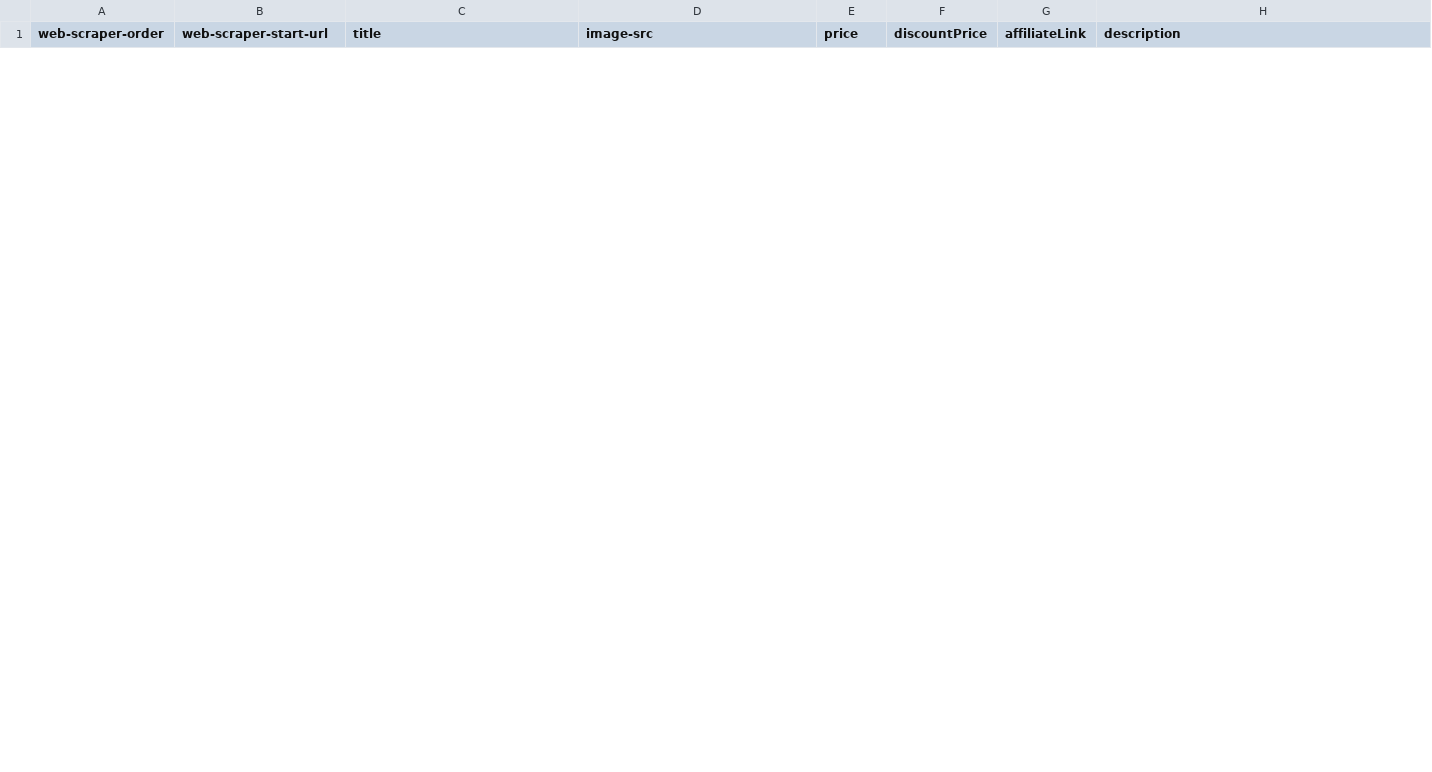
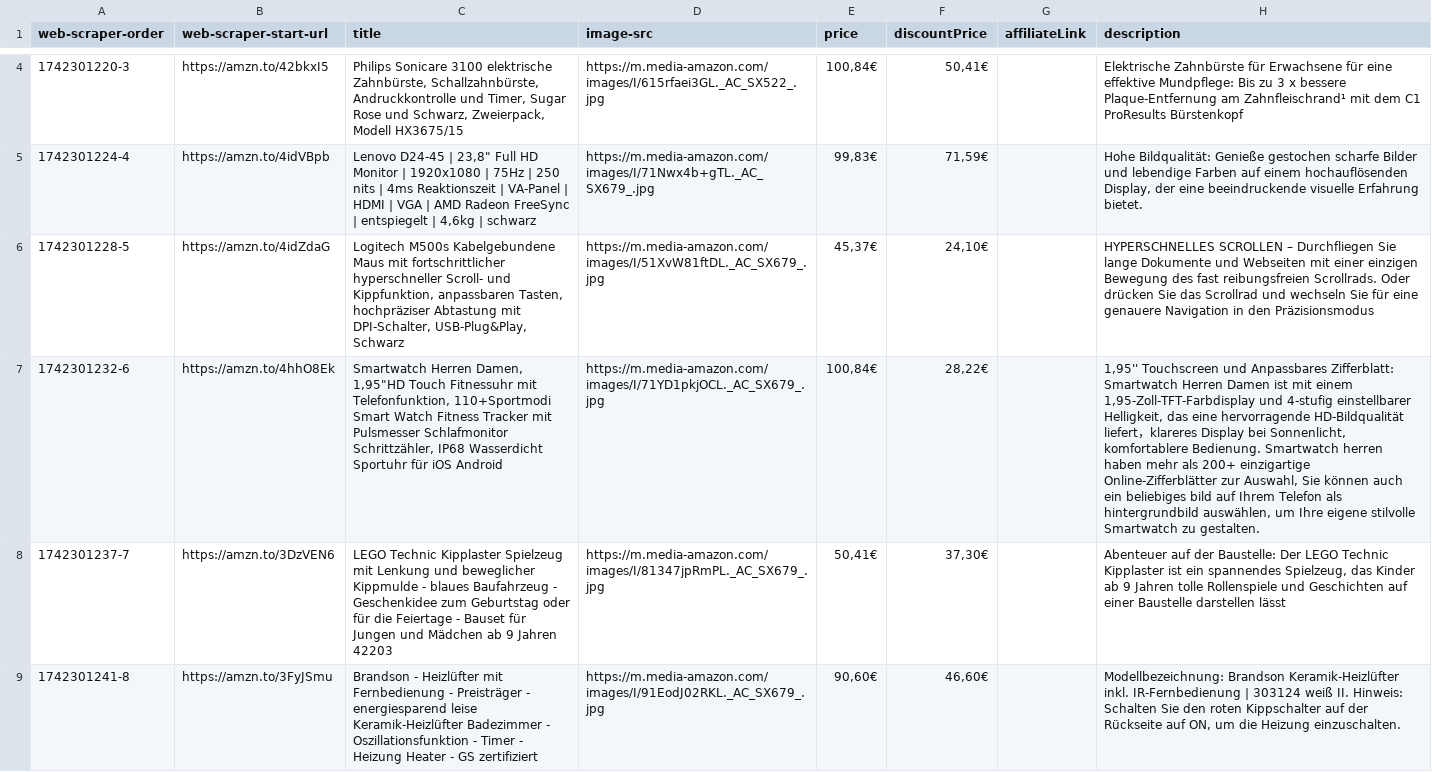
Before and after one commit to Fidgel/GreenCodes, a CSV file: scripts/Amazon_products.csv, drawn as a sheet; only a part is shown, gaps mark what is left out; the diff covers the shown part only; the diff names each change by its address in the sheet, - before the commit and + after, or states it on an @@ line.

Commit message:
Added Episode 6 Products

```diff
--- a/scripts/Amazon_products.csv
+++ b/scripts/Amazon_products.csv
+row 4: 1742301220-3 | https://amzn.to/42bkxI5 | Philips Sonicare 3100 elektrische Zahnbürste, Schallzahnbürste, Andruckkontrolle und Timer, Sugar Rose und Schwarz, Zweierpack, Modell HX3675/15 | https://m.media-amazon.com/images/I/615rfaei3GL._AC_SX522_.jpg | 100,84€ | 50,41€ |  | Elektrische Zahnbürste für Erwachsene für eine effektive Mundpflege: Bis zu 3 x bessere Plaque-Entfernung am Zahnfleischrand¹ mit dem C1 ProResults Bürstenkopf
+row 5: 1742301224-4 | https://amzn.to/4idVBpb | Lenovo D24-45 | 23,8" Full HD Monitor | 1920x1080 | 75Hz | 250 nits | 4ms Reaktionszeit | VA-Panel | HDMI | VGA | AMD Radeon FreeSync | entspiegelt | 4,6kg | schwarz | https://m.media-amazon.com/images/I/71Nwx4b+gTL._AC_SX679_.jpg | 99,83€ | 71,59€ |  | Hohe Bildqualität: Genieße gestochen scharfe Bilder und lebendige Farben auf einem hochauflösenden Display, der eine beeindruckende visuelle Erfahrung bietet.
+row 6: 1742301228-5 | https://amzn.to/4idZdaG | Logitech M500s Kabelgebundene Maus mit fortschrittlicher hyperschneller Scroll- und Kippfunktion, anpassbaren Tasten, hochpräziser Abtastung mit DPI-Schalter, USB-Plug&Play, Schwarz | https://m.media-amazon.com/images/I/51XvW81ftDL._AC_SX679_.jpg | 45,37€ | 24,10€ |  | HYPERSCHNELLES SCROLLEN – Durchfliegen Sie lange Dokumente und Webseiten mit einer einzigen Bewegung des fast reibungsfreien Scrollrads. Oder drücken Sie das Scrollrad und wechseln Sie für eine genauere Navigation in den Präzisionsmodus
+row 7: 1742301232-6 | https://amzn.to/4hhO8Ek | Smartwatch Herren Damen, 1,95"HD Touch Fitnessuhr mit Telefonfunktion, 110+Sportmodi Smart Watch Fitness Tracker mit Pulsmesser Schlafmonitor Schrittzähler, IP68 Wasserdicht Sportuhr für iOS Android | https://m.media-amazon.com/images/I/71YD1pkjOCL._AC_SX679_.jpg | 100,84€ | 28,22€ |  | 1,95'' Touchscreen und Anpassbares Zifferblatt: Smartwatch Herren Damen ist mit einem 1,95-Zoll-TFT-Farbdisplay und 4-stufig einstellbarer Helligkeit, das eine hervorragende HD-Bildqualität liefert，klareres Display bei Sonnenlicht, komfortablere Bedienung. Smartwatch herren haben mehr als 200+ einzigartige Online-Zifferblätter zur Auswahl, Sie können auch ein beliebiges bild auf Ihrem Telefon als hintergrundbild auswählen, um Ihre eigene stilvolle Smartwatch zu gestalten.
+row 8: 1742301237-7 | https://amzn.to/3DzVEN6 | LEGO Technic Kipplaster Spielzeug mit Lenkung und beweglicher Kippmulde - blaues Baufahrzeug - Geschenkidee zum Geburtstag oder für die Feiertage - Bauset für Jungen und Mädchen ab 9 Jahren 42203 | https://m.media-amazon.com/images/I/81347jpRmPL._AC_SX679_.jpg | 50,41€ | 37,30€ |  | Abenteuer auf der Baustelle: Der LEGO Technic Kipplaster ist ein spannendes Spielzeug, das Kinder ab 9 Jahren tolle Rollenspiele und Geschichten auf einer Baustelle darstellen lässt
+row 9: 1742301241-8 | https://amzn.to/3FyJSmu | Brandson - Heizlüfter mit Fernbedienung - Preisträger - energiesparend leise Keramik-Heizlüfter Badezimmer - Oszillationsfunktion - Timer - Heizung Heater - GS zertifiziert | https://m.media-amazon.com/images/I/91EodJ02RKL._AC_SX679_.jpg | 90,60€ | 46,60€ |  | Modellbezeichnung: Brandson Keramik-Heizlüfter inkl. IR-Fernbedienung | 303124 weiß II. Hinweis: Schalten Sie den roten Kippschalter auf der Rückseite auf ON, um die Heizung einzuschalten.
```
Also changed, not shown: 2 added rows and 3 removed rows elsewhere in this file, 1 other file.
